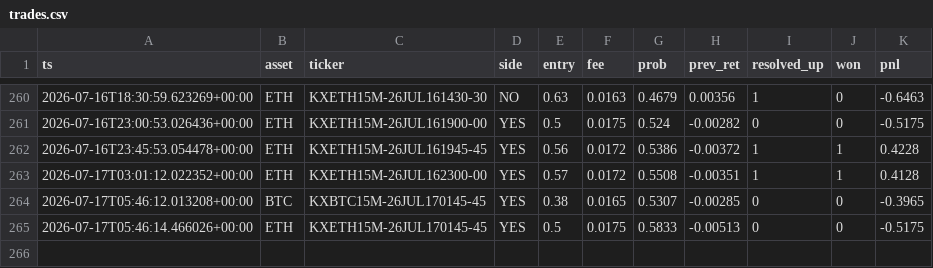
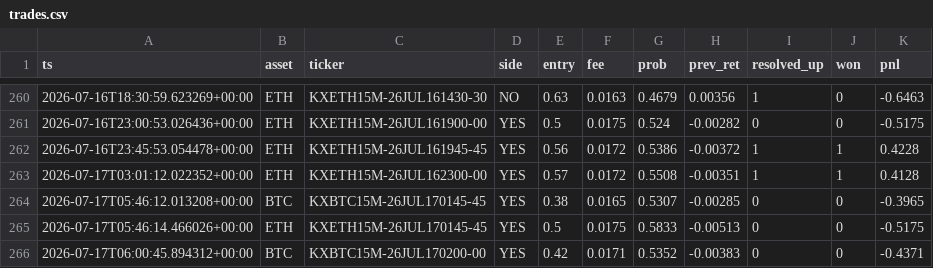
Before and after one commit to WhemDev/kalshi-paper-live, a CSV file: trades.csv, drawn as a sheet; only a part is shown, gaps mark what is left out.

```diff
--- a/trades.csv
+++ b/trades.csv
@@ -265 +265,2 @@ ts,asset,ticker,side,entry,fee,prob,prev_ret,resolved_up,won,pnl
 2026-07-17T05:46:14.466026+00:00,ETH,KXETH15M-26JUL170145-45,YES,0.5,0.0175,0.5833,-0.00513,0,0,-0.5175
+2026-07-17T06:00:45.894312+00:00,BTC,KXBTC15M-26JUL170200-00,YES,0.42,0.0171,0.5352,-0.00383,0,0,-0.4371
```
